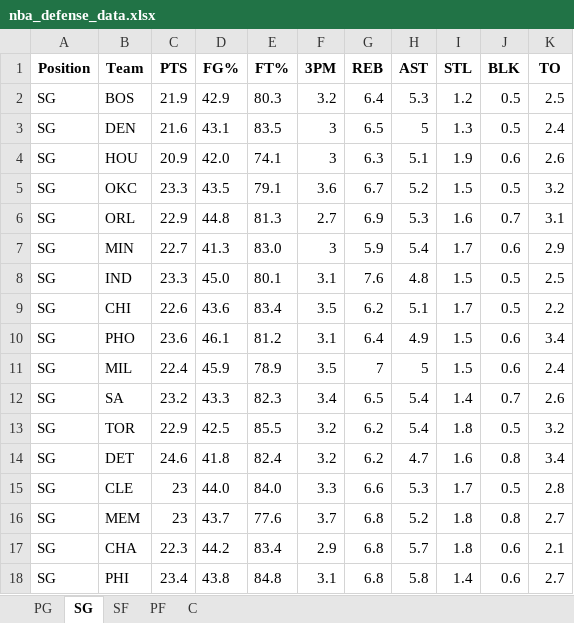
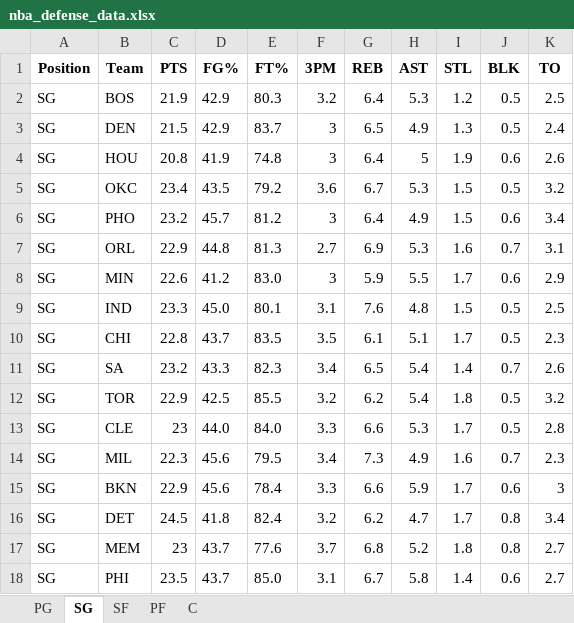
Before and after one commit to mithun-s14/prop_model, an Excel workbook: backend/nba_defense_data.xlsx, sheet SG, drawn as a sheet; only a part is shown; values as stored, in another font and other column widths than the file's, no borders; removed rows and columns are numbered as before the commit, all else as after; the diff covers the shown part only; the diff names each change by its address in the sheet, - before the commit and + after, or states it on an @@ line.

```diff
--- a/backend/nba_defense_data.xlsx (sheet SG)
+++ b/backend/nba_defense_data.xlsx (sheet SG)
-C3 (PTS): 21.6
+C3 (PTS): 21.5
-D3 (FG%): 43.1
+D3 (FG%): 42.9
-E3 (FT%): 83.5
+E3 (FT%): 83.7
-H3 (AST): 5
+H3 (AST): 4.9
-C4 (PTS): 20.9
+C4 (PTS): 20.8
-D4 (FG%): 42.0
+D4 (FG%): 41.9
-E4 (FT%): 74.1
+E4 (FT%): 74.8
-G4 (REB): 6.3
+G4 (REB): 6.4
-H4 (AST): 5.1
+H4 (AST): 5
-C5 (PTS): 23.3
+C5 (PTS): 23.4
-E5 (FT%): 79.1
+E5 (FT%): 79.2
-H5 (AST): 5.2
+H5 (AST): 5.3
+row 6: SG | PHO | 23.2 | 45.7 | 81.2 | 3 | 6.4 | 4.9 | 1.5 | 0.6 | 3.4
-C8 (PTS): 22.7
+C8 (PTS): 22.6
-D8 (FG%): 41.3
+D8 (FG%): 41.2
-H8 (AST): 5.4
+H8 (AST): 5.5
-C10 (PTS): 22.6
+C10 (PTS): 22.8
-D10 (FG%): 43.6
+D10 (FG%): 43.7
-E10 (FT%): 83.4
+E10 (FT%): 83.5
-G10 (REB): 6.2
+G10 (REB): 6.1
-K10 (TO): 2.2
+K10 (TO): 2.3
-row 10: SG | PHO | 23.6 | 46.1 | 81.2 | 3.1 | 6.4 | 4.9 | 1.5 | 0.6 | 3.4
-row 11: SG | MIL | 22.4 | 45.9 | 78.9 | 3.5 | 7 | 5 | 1.5 | 0.6 | 2.4
-row 14: SG | DET | 24.6 | 41.8 | 82.4 | 3.2 | 6.2 | 4.7 | 1.6 | 0.8 | 3.4
+row 14: SG | MIL | 22.3 | 45.6 | 79.5 | 3.4 | 7.3 | 4.9 | 1.6 | 0.7 | 2.3
+row 15: SG | BKN | 22.9 | 45.6 | 78.4 | 3.3 | 6.6 | 5.9 | 1.7 | 0.6 | 3
+row 16: SG | DET | 24.5 | 41.8 | 82.4 | 3.2 | 6.2 | 4.7 | 1.7 | 0.8 | 3.4
-row 17: SG | CHA | 22.3 | 44.2 | 83.4 | 2.9 | 6.8 | 5.7 | 1.8 | 0.6 | 2.1
-C18 (PTS): 23.4
+C18 (PTS): 23.5
-D18 (FG%): 43.8
+D18 (FG%): 43.7
-E18 (FT%): 84.8
+E18 (FT%): 85.0
-G18 (REB): 6.8
+G18 (REB): 6.7
```
Also changed, not shown: 3 added rows, 3 removed rows and 14 edited cells elsewhere in this sheet, sheet SF, sheet PG, sheet C, sheet PF.
